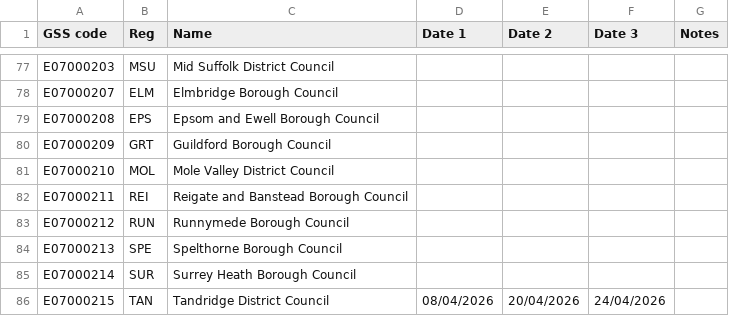
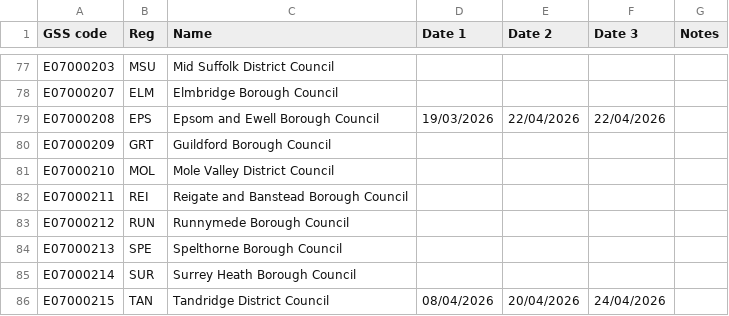
Before and after one commit to DemocracyClub/ec-postcode-lookup-pages, a CSV file: postcode_lookup/data/20260507_postal_votes.csv, drawn as a sheet; only a part is shown, gaps mark what is left out.

Commit message:
update dispatch dates csv

```diff
--- a/postcode_lookup/data/20260507_postal_votes.csv
+++ b/postcode_lookup/data/20260507_postal_votes.csv
@@ -78,3 +78,3 @@ E07000203,MSU,Mid Suffolk District Council,,,,
 E07000207,ELM,Elmbridge Borough Council,,,,
-E07000208,EPS,Epsom and Ewell Borough Council,,,,
+E07000208,EPS,Epsom and Ewell Borough Council,19/03/2026,22/04/2026,22/04/2026,
 E07000209,GRT,Guildford Borough Council,,,,
```
